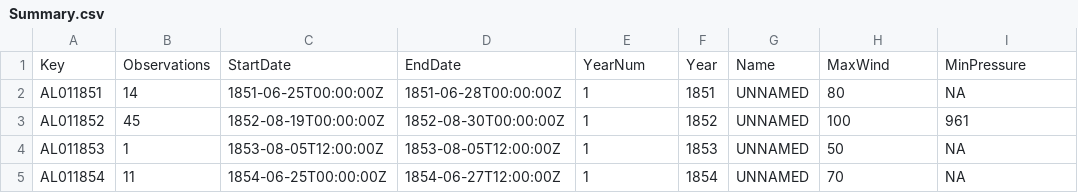
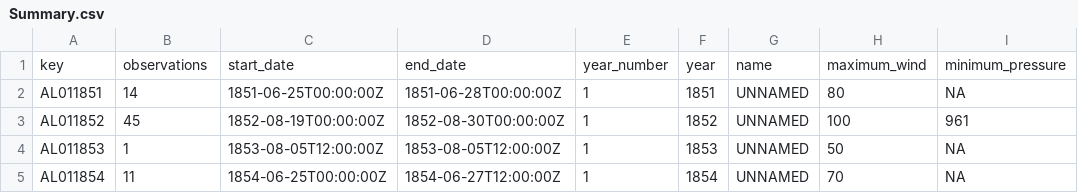
Before and after one commit to VivianAngela/datasets, a CSV file: HURDAT/csv/Summary.csv, drawn as a sheet; only a part is shown; removed rows and columns are numbered as before the commit, all else as after; the diff names each change by its address in the sheet, - before the commit and + after, or states it on an @@ line.

```diff
--- a/HURDAT/csv/Summary.csv
+++ b/HURDAT/csv/Summary.csv
-row 1: Key | Observations | StartDate | EndDate | YearNum | Year | Name | MaxWind | MinPressure
+row 1: key | observations | start_date | end_date | year_number | year | name | maximum_wind | minimum_pressure
```
Also changed, not shown: HURDAT/csv/WindRadius.csv, 4 other files.
